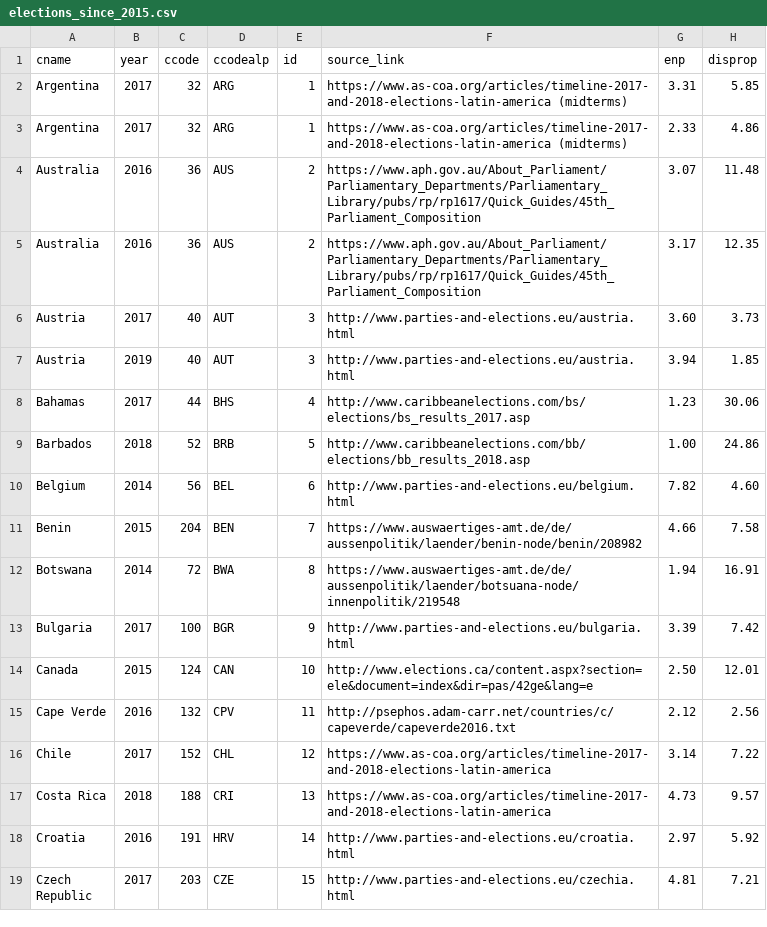
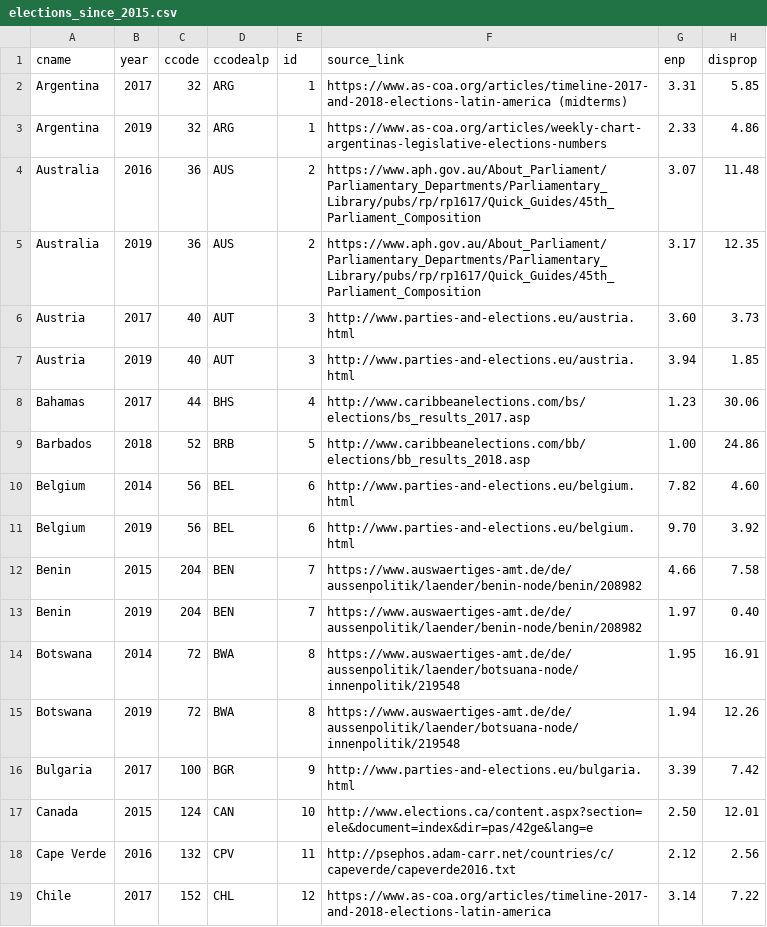
Before and after one commit to julianbernauer/powerdiffusion, a CSV file: update/elections_since_2015.csv, drawn as a sheet; only a part is shown; the shorter side is filled out with more unchanged rows.

Commit message:
Update elections_since_2015.csv

```diff
--- a/update/elections_since_2015.csv
+++ b/update/elections_since_2015.csv
@@ -2,5 +2,5 @@
 "Argentina",2017,32,"ARG",1, https://www.as-coa.org/articles/timeline-2017-and-2018-elections-latin-america (midterms), 3.31, 5.85
-"Argentina",2017,32,"ARG",1, https://www.as-coa.org/articles/timeline-2017-and-2018-elections-latin-america (midterms), 2.33, 4.86
+"Argentina",2019,32,"ARG",1, https://www.as-coa.org/articles/weekly-chart-argentinas-legislative-elections-numbers, 2.33, 4.86
 "Australia",2016,36,"AUS",2, https://www.aph.gov.au/About_Parliament/Parliamentary_Departments/Parliamentary_Library/pubs/rp/rp1617/Quick_Guides/45th_Parliament_Composition, 3.07, 11.48
-"Australia",2016,36,"AUS",2, https://www.aph.gov.au/About_Parliament/Parliamentary_Departments/Parliamentary_Library/pubs/rp/rp1617/Quick_Guides/45th_Parliament_Composition, 3.17, 12.35
+"Australia",2019,36,"AUS",2, https://www.aph.gov.au/About_Parliament/Parliamentary_Departments/Parliamentary_Library/pubs/rp/rp1617/Quick_Guides/45th_Parliament_Composition, 3.17, 12.35
 "Austria",2017,40,"AUT",3, http://www.parties-and-elections.eu/austria.html, 3.60, 3.73
@@ -10,4 +10,7 @@
 "Belgium",2014,56,"BEL",6, http://www.parties-and-elections.eu/belgium.html, 7.82, 4.60
+"Belgium",2019,56,"BEL",6, http://www.parties-and-elections.eu/belgium.html, 9.70, 3.92
 "Benin",2015,204,"BEN",7, https://www.auswaertiges-amt.de/de/aussenpolitik/laender/benin-node/benin/208982, 4.66, 7.58
-"Botswana",2014,72,"BWA",8, https://www.auswaertiges-amt.de/de/aussenpolitik/laender/botsuana-node/innenpolitik/219548, 1.94, 16.91
+"Benin",2019,204,"BEN",7, https://www.auswaertiges-amt.de/de/aussenpolitik/laender/benin-node/benin/208982, 1.97, 0.40
+"Botswana",2014,72,"BWA",8, https://www.auswaertiges-amt.de/de/aussenpolitik/laender/botsuana-node/innenpolitik/219548, 1.95, 16.91
+"Botswana",2019,72,"BWA",8, https://www.auswaertiges-amt.de/de/aussenpolitik/laender/botsuana-node/innenpolitik/219548, 1.94, 12.26
 "Bulgaria",2017,100,"BGR",9, http://www.parties-and-elections.eu/bulgaria.html, 3.39, 7.42
```
